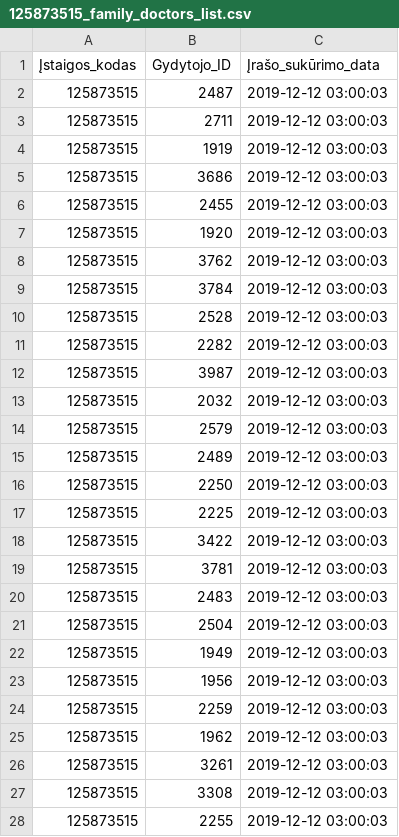
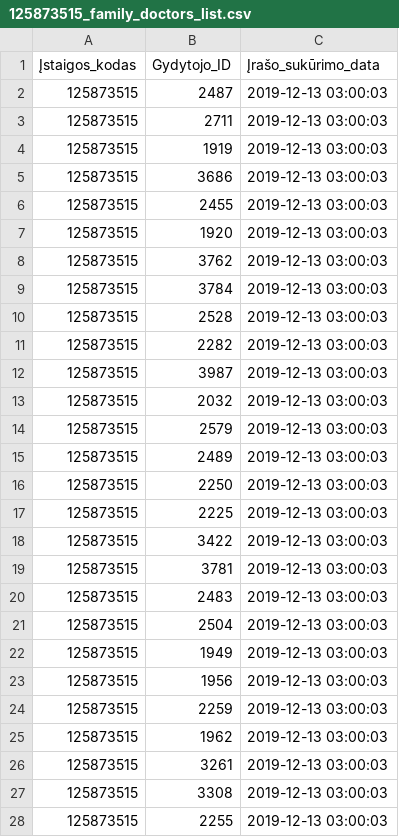
Before and after one commit to vilnius/centro-poliklinika, a CSV file: data/Centro_poliklinika/Registracija/125873515_family_doctors_list.csv, drawn as a sheet; only a part is shown; the diff covers the shown part only.

```diff
--- a/data/Centro_poliklinika/Registracija/125873515_family_doctors_list.csv
+++ b/data/Centro_poliklinika/Registracija/125873515_family_doctors_list.csv
@@ -1,28 +1,28 @@
 Įstaigos_kodas;Gydytojo_ID;Įrašo_sukūrimo_data
-125873515;2487;2019-12-12 03:00:03
-125873515;2711;2019-12-12 03:00:03
-125873515;1919;2019-12-12 03:00:03
-125873515;3686;2019-12-12 03:00:03
-125873515;2455;2019-12-12 03:00:03
-125873515;1920;2019-12-12 03:00:03
-125873515;3762;2019-12-12 03:00:03
-125873515;3784;2019-12-12 03:00:03
-125873515;2528;2019-12-12 03:00:03
-125873515;2282;2019-12-12 03:00:03
-125873515;3987;2019-12-12 03:00:03
-125873515;2032;2019-12-12 03:00:03
-125873515;2579;2019-12-12 03:00:03
-125873515;2489;2019-12-12 03:00:03
-125873515;2250;2019-12-12 03:00:03
-125873515;2225;2019-12-12 03:00:03
-125873515;3422;2019-12-12 03:00:03
-125873515;3781;2019-12-12 03:00:03
-125873515;2483;2019-12-12 03:00:03
-125873515;2504;2019-12-12 03:00:03
-125873515;1949;2019-12-12 03:00:03
-125873515;1956;2019-12-12 03:00:03
-125873515;2259;2019-12-12 03:00:03
-125873515;1962;2019-12-12 03:00:03
-125873515;3261;2019-12-12 03:00:03
-125873515;3308;2019-12-12 03:00:03
-125873515;2255;2019-12-12 03:00:03
+125873515;2487;2019-12-13 03:00:03
+125873515;2711;2019-12-13 03:00:03
+125873515;1919;2019-12-13 03:00:03
+125873515;3686;2019-12-13 03:00:03
+125873515;2455;2019-12-13 03:00:03
+125873515;1920;2019-12-13 03:00:03
+125873515;3762;2019-12-13 03:00:03
+125873515;3784;2019-12-13 03:00:03
+125873515;2528;2019-12-13 03:00:03
+125873515;2282;2019-12-13 03:00:03
+125873515;3987;2019-12-13 03:00:03
+125873515;2032;2019-12-13 03:00:03
+125873515;2579;2019-12-13 03:00:03
+125873515;2489;2019-12-13 03:00:03
+125873515;2250;2019-12-13 03:00:03
+125873515;2225;2019-12-13 03:00:03
+125873515;3422;2019-12-13 03:00:03
+125873515;3781;2019-12-13 03:00:03
+125873515;2483;2019-12-13 03:00:03
+125873515;2504;2019-12-13 03:00:03
+125873515;1949;2019-12-13 03:00:03
+125873515;1956;2019-12-13 03:00:03
+125873515;2259;2019-12-13 03:00:03
+125873515;1962;2019-12-13 03:00:03
+125873515;3261;2019-12-13 03:00:03
+125873515;3308;2019-12-13 03:00:03
+125873515;2255;2019-12-13 03:00:03
```
Also changed, not shown: 65 edited cells elsewhere in this file, data/Centro_poliklinika/Registracija/125873515_doctors_excluded.csv, 1 other file.
